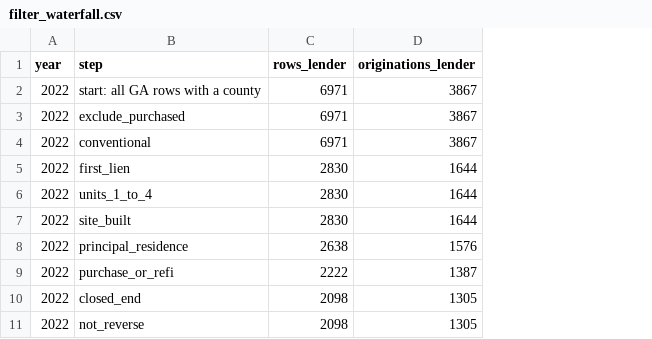
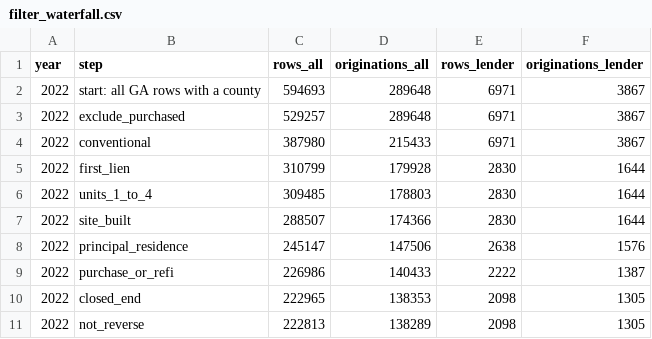
Before and after one commit to gabriel404-404/DCCU_lending_opps, a CSV file: data/processed/dccu/phase2_checks/filter_waterfall.csv, drawn as a sheet; only a part is shown; the diff names each change by its address in the sheet, - before the commit and + after, or states it on an @@ line.

```diff
--- a/data/processed/dccu/phase2_checks/filter_waterfall.csv
+++ b/data/processed/dccu/phase2_checks/filter_waterfall.csv
+column C (rows_all), rows 2-11: 594693 | 529257 | 387980 | 310799 | 309485 | 288507 | 245147 | 226986 | 222965 | 222813
+column D (originations_all), rows 2-11: 289648 | 289648 | 215433 | 179928 | 178803 | 174366 | 147506 | 140433 | 138353 | 138289
```
Also changed, not shown: config/ga_counties.csv, data/processed/dccu/benchmark_ladder.csv, 24 other files.
